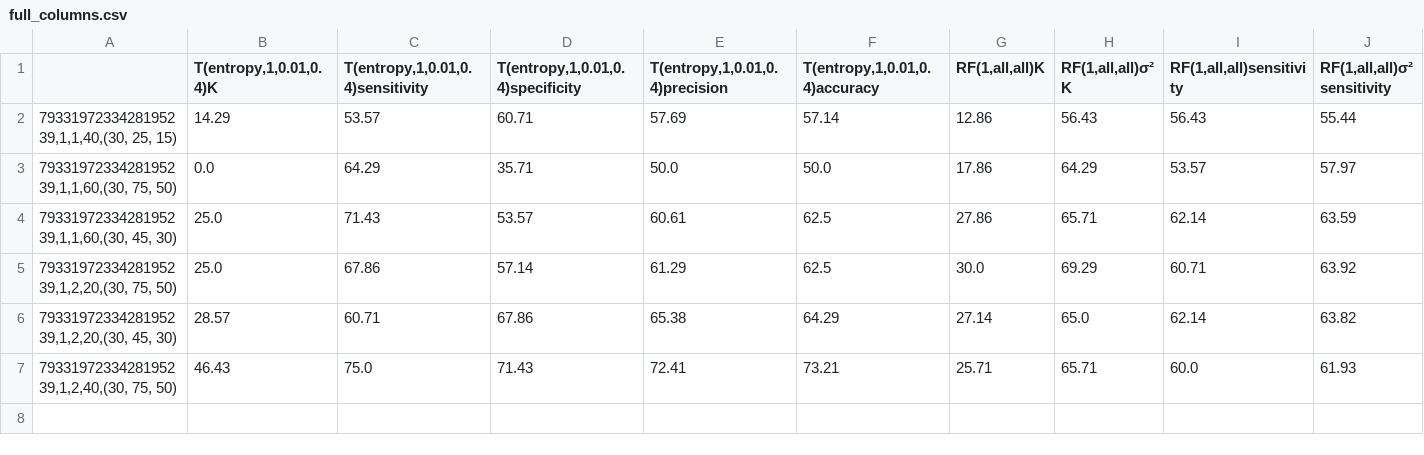
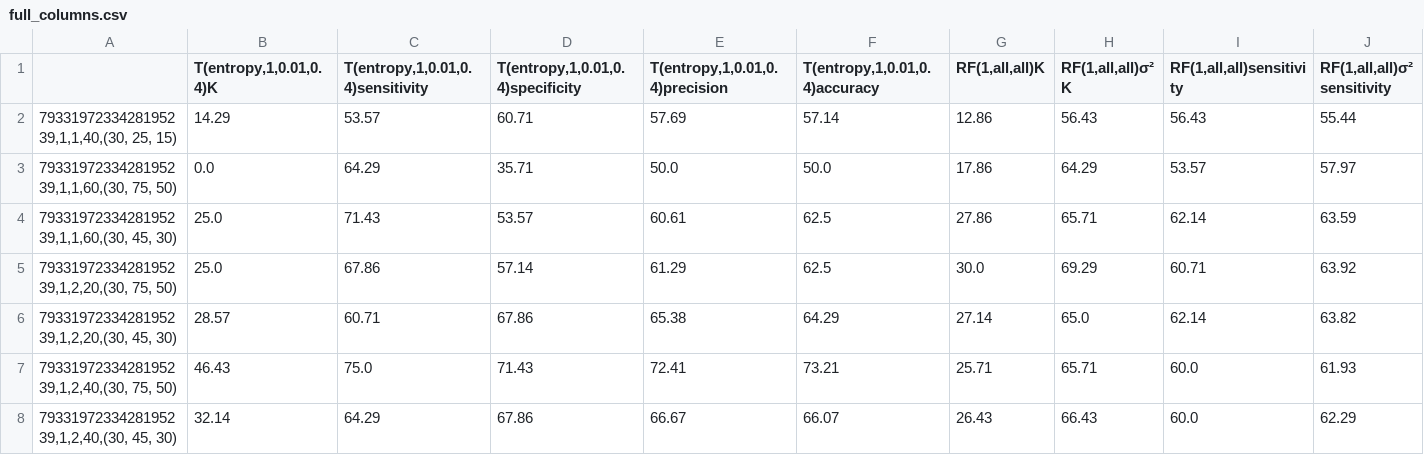
Before and after one commit to giopaglia/ModalDecisionTrees.jl, a CSV file: src/results-audio-scan/full_columns.csv, drawn as a sheet; only a part is shown; rows hold the shown columns only; the diff names each change by its address in the sheet, - before the commit and + after, or states it on an @@ line.

```diff
--- a/src/results-audio-scan/full_columns.csv
+++ b/src/results-audio-scan/full_columns.csv
+row 8: 7933197233428195239,1,2,40,(30, 45, 30) | 32.14 | 64.29 | 67.86 | 66.67 | 66.07 | 26.43 | 66.43 | 60.0 | 62.29
```
Also changed, not shown: src/results-audio-scan/grouped_in_models.csv.
